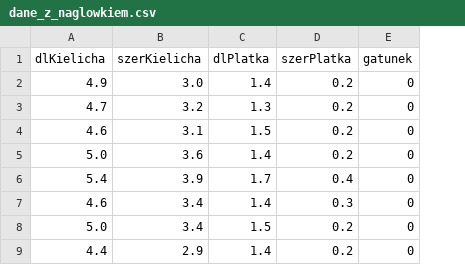
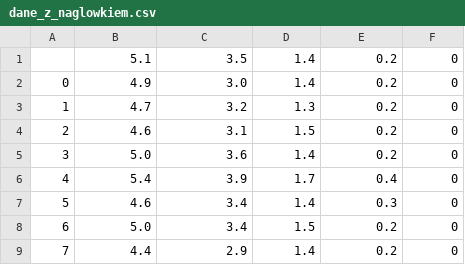
Before and after one commit to WeronikaKowalkowska/KAD2024, a CSV file: KADzadanie1/dane_z_naglowkiem.csv, drawn as a sheet; only a part is shown; removed rows and columns are numbered as before the commit, all else as after; the diff names each change by its address in the sheet, - before the commit and + after, or states it on an @@ line.

```diff
--- a/KADzadanie1/dane_z_naglowkiem.csv
+++ b/KADzadanie1/dane_z_naglowkiem.csv
+column A, rows 2-9: 0 | 1 | 2 | 3 | 4 | 5 | 6 | 7
-row 1: dlKielicha | szerKielicha | dlPlatka | szerPlatka | gatunek
+row 1:  | 5.1 | 3.5 | 1.4 | 0.2 | 0
```
Also changed, not shown: 1 other file.
